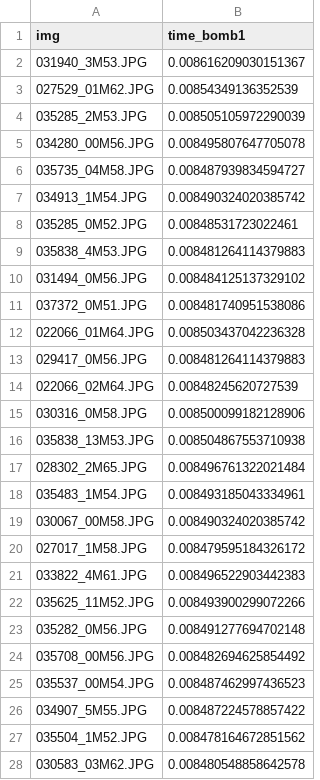
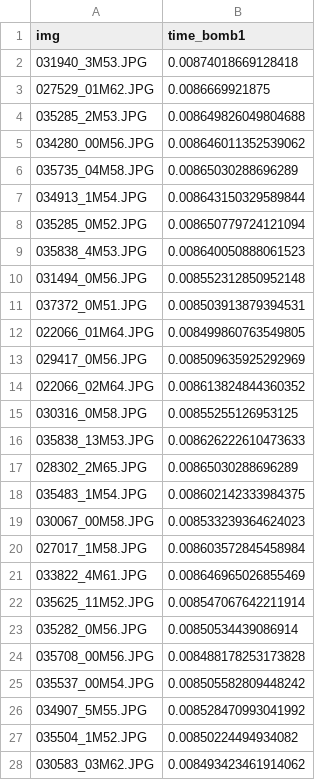
Before and after one commit to MatteoFasulo/Versal-C-Code, a CSV file: code/csv/Age.xmodel_bomb1.csv, drawn as a sheet; only a part is shown; the diff covers the shown part only.

```diff
--- a/code/csv/Age.xmodel_bomb1.csv
+++ b/code/csv/Age.xmodel_bomb1.csv
@@ -1,28 +1,28 @@
 img,time_bomb1
-031940_3M53.JPG,0.008616209030151367
-027529_01M62.JPG,0.00854349136352539
-035285_2M53.JPG,0.008505105972290039
-034280_00M56.JPG,0.008495807647705078
-035735_04M58.JPG,0.008487939834594727
-034913_1M54.JPG,0.008490324020385742
-035285_0M52.JPG,0.00848531723022461
-035838_4M53.JPG,0.008481264114379883
-031494_0M56.JPG,0.008484125137329102
-037372_0M51.JPG,0.008481740951538086
-022066_01M64.JPG,0.008503437042236328
-029417_0M56.JPG,0.008481264114379883
-022066_02M64.JPG,0.00848245620727539
-030316_0M58.JPG,0.008500099182128906
-035838_13M53.JPG,0.008504867553710938
-028302_2M65.JPG,0.008496761322021484
-035483_1M54.JPG,0.008493185043334961
-030067_00M58.JPG,0.008490324020385742
-027017_1M58.JPG,0.008479595184326172
-033822_4M61.JPG,0.008496522903442383
-035625_11M52.JPG,0.008493900299072266
-035282_0M56.JPG,0.008491277694702148
-035708_00M56.JPG,0.008482694625854492
-035537_00M54.JPG,0.008487462997436523
-034907_5M55.JPG,0.008487224578857422
-035504_1M52.JPG,0.008478164672851562
-030583_03M62.JPG,0.008480548858642578
+031940_3M53.JPG,0.00874018669128418
+027529_01M62.JPG,0.0086669921875
+035285_2M53.JPG,0.008649826049804688
+034280_00M56.JPG,0.008646011352539062
+035735_04M58.JPG,0.00865030288696289
+034913_1M54.JPG,0.008643150329589844
+035285_0M52.JPG,0.008650779724121094
+035838_4M53.JPG,0.008640050888061523
+031494_0M56.JPG,0.008552312850952148
+037372_0M51.JPG,0.008503913879394531
+022066_01M64.JPG,0.008499860763549805
+029417_0M56.JPG,0.008509635925292969
+022066_02M64.JPG,0.008613824844360352
+030316_0M58.JPG,0.00855255126953125
+035838_13M53.JPG,0.008626222610473633
+028302_2M65.JPG,0.00865030288696289
+035483_1M54.JPG,0.008602142333984375
+030067_00M58.JPG,0.008533239364624023
+027017_1M58.JPG,0.008603572845458984
+033822_4M61.JPG,0.008646965026855469
+035625_11M52.JPG,0.008547067642211914
+035282_0M56.JPG,0.00850534439086914
+035708_00M56.JPG,0.008488178253173828
+035537_00M54.JPG,0.008505582809448242
+034907_5M55.JPG,0.008528470993041992
+035504_1M52.JPG,0.00850224494934082
+030583_03M62.JPG,0.008493423461914062
```
Also changed, not shown: 73 edited cells elsewhere in this file, code/csv/Age.xmodel.csv, code/csv/Age.xmodel_bomb2.csv, 14 other files.
